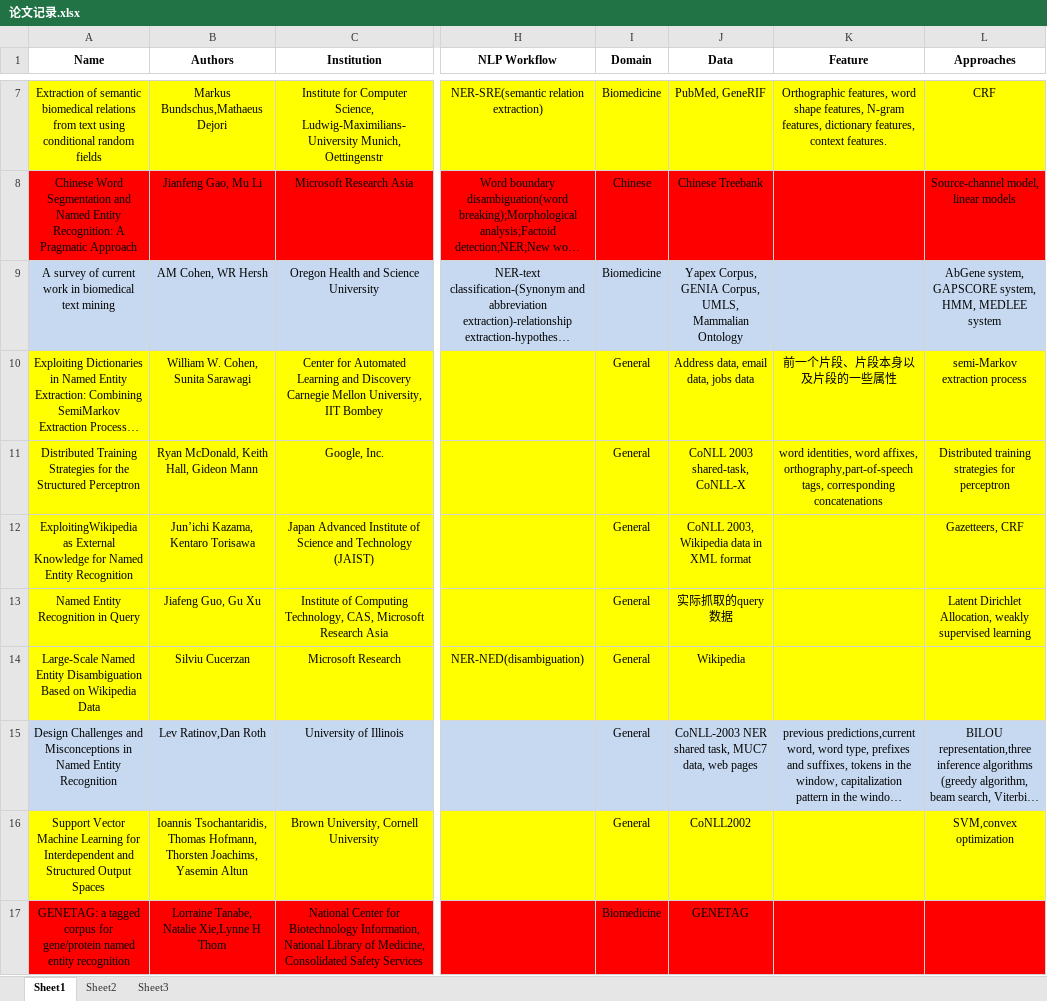
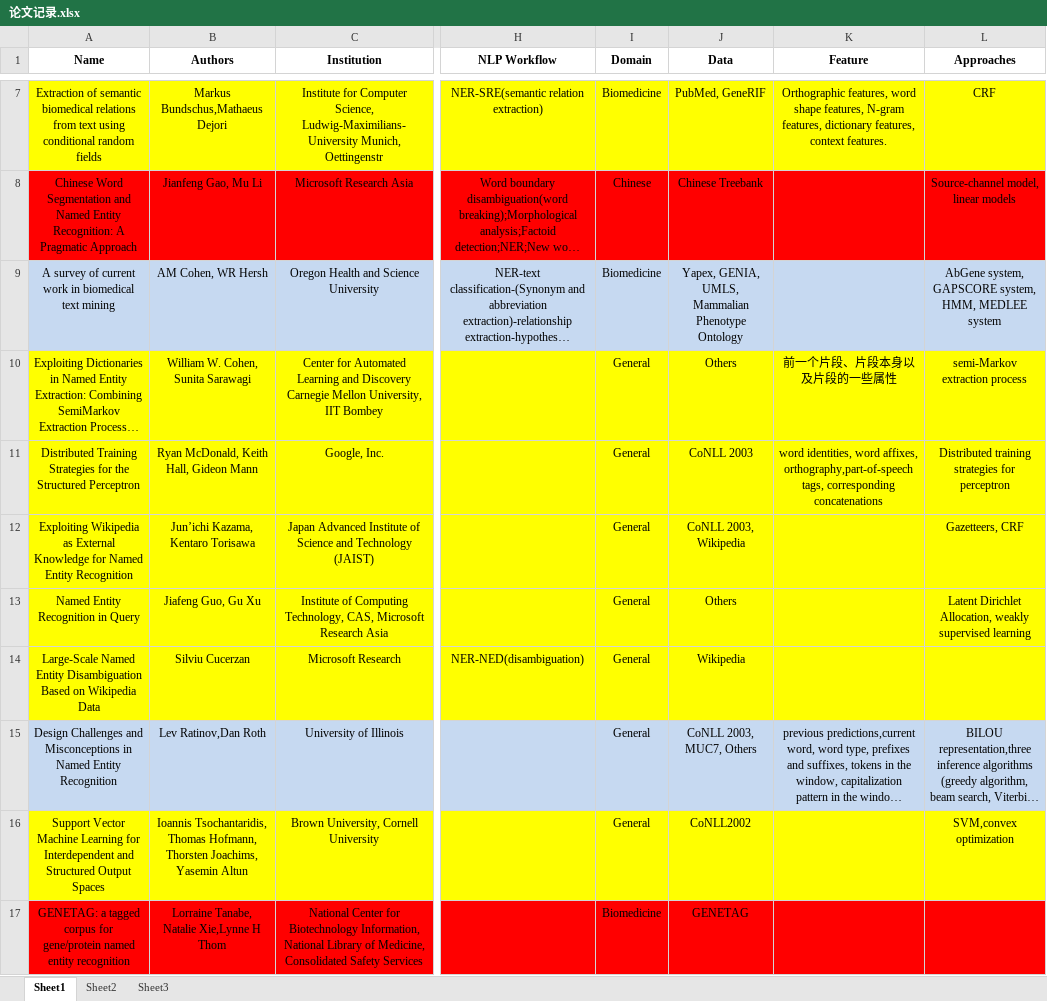
Before and after one commit to frankTian92/Overview_NER, an Excel workbook: 论文记录.xlsx, sheet Sheet1, drawn as a sheet; only a part is shown, gaps mark what is left out; long unchanged cells end in …; values as stored, in another font and other column widths than the file's, no borders; ↵ is a line break in a cell; the diff covers the shown part only; the diff names each change by its address in the sheet, - before the commit and + after, or states it on an @@ line.

```diff
--- a/论文记录.xlsx (sheet Sheet1)
+++ b/论文记录.xlsx (sheet Sheet1)
-J9 (Data): Yapex Corpus, GENIA Corpus, UMLS, Mammalian ↵ Ontology
+J9 (Data): Yapex, GENIA, UMLS, Mammalian Phenotype Ontology
-J10 (Data): Address data, email data, jobs data
+J10 (Data): Others
-J11 (Data): CoNLL 2003 shared-task, CoNLL-X
+J11 (Data): CoNLL 2003
-A12 (Name): ExploitingWikipedia as External…
+A12 (Name): Exploiting Wikipedia as External…
-J12 (Data): CoNLL 2003, Wikipedia data in XML format
+J12 (Data): CoNLL 2003, Wikipedia
-J13 (Data): 实际抓取的query数据
+J13 (Data): Others
-J15 (Data): CoNLL-2003 NER shared task, MUC7 data, web pages
+J15 (Data): CoNLL 2003, MUC7, Others
```
Also changed, not shown: 31 edited cells elsewhere in this sheet, Data record.xlsx, 2 other files.
